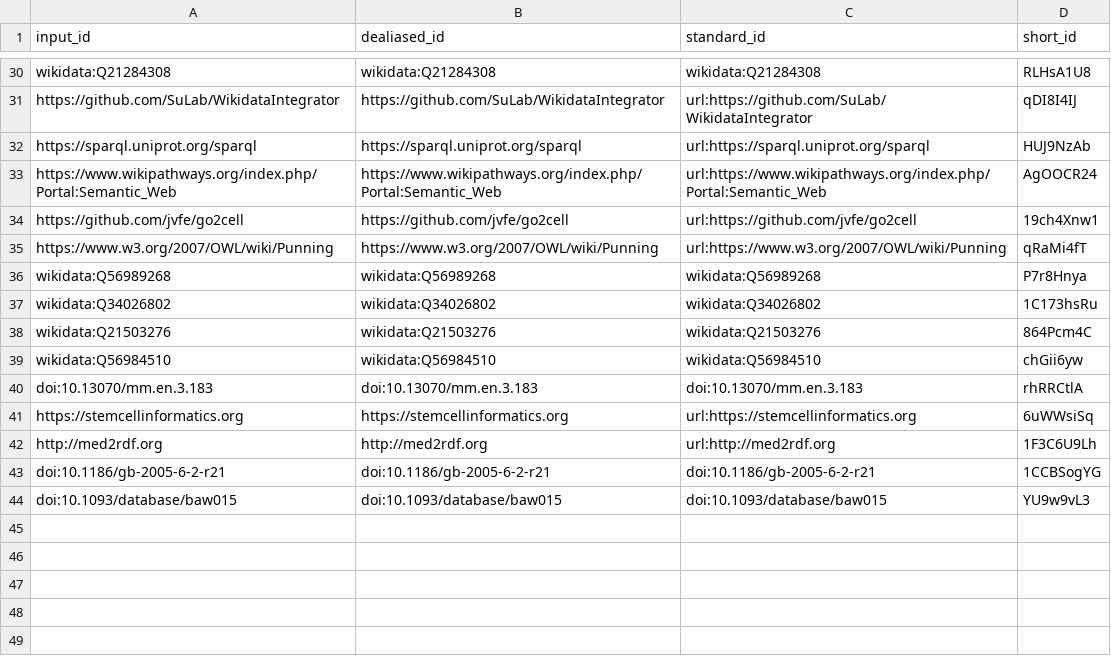
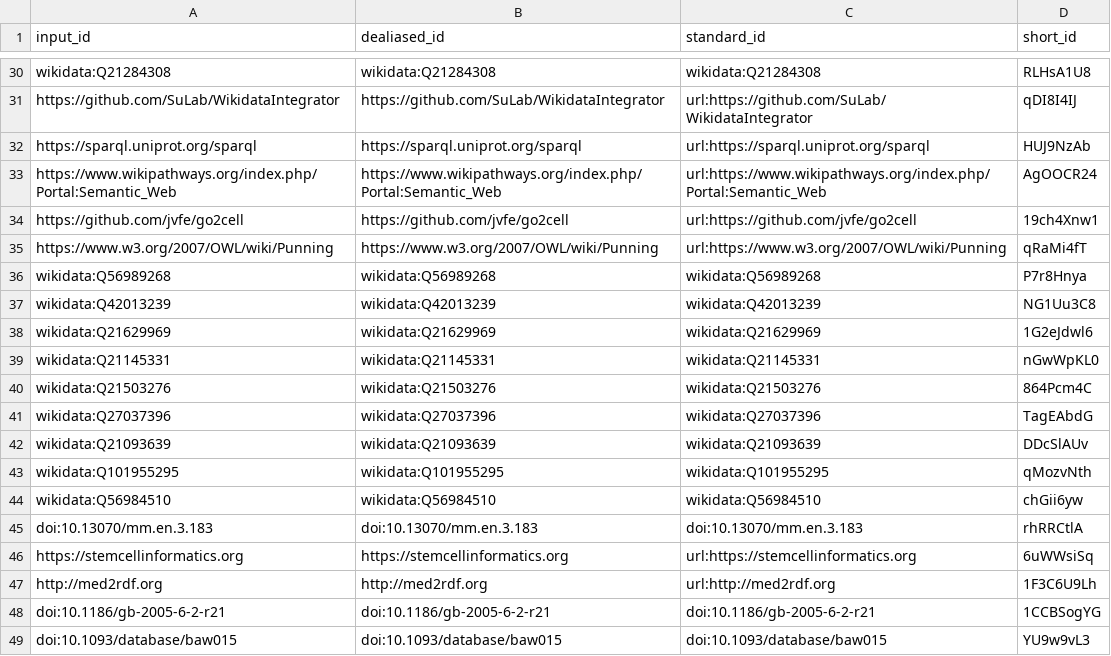
Before and after one commit to jvfe/paper_wdt_panglao, a TSV file: citations.tsv, drawn as a sheet; only a part is shown, gaps mark what is left out.

```diff
--- a/citations.tsv
+++ b/citations.tsv
@@ -36,4 +36,9 @@ https://www.w3.org/2007/OWL/wiki/Punning	https://www.w3.org/2007/OWL/wiki/Punnin
 wikidata:Q56989268	wikidata:Q56989268	wikidata:Q56989268	P7r8Hnya
-wikidata:Q34026802	wikidata:Q34026802	wikidata:Q34026802	1C173hsRu
+wikidata:Q42013239	wikidata:Q42013239	wikidata:Q42013239	NG1Uu3C8
+wikidata:Q21629969	wikidata:Q21629969	wikidata:Q21629969	1G2eJdwl6
+wikidata:Q21145331	wikidata:Q21145331	wikidata:Q21145331	nGwWpKL0
 wikidata:Q21503276	wikidata:Q21503276	wikidata:Q21503276	864Pcm4C
+wikidata:Q27037396	wikidata:Q27037396	wikidata:Q27037396	TagEAbdG
+wikidata:Q21093639	wikidata:Q21093639	wikidata:Q21093639	DDcSlAUv
+wikidata:Q101955295	wikidata:Q101955295	wikidata:Q101955295	qMozvNth
 wikidata:Q56984510	wikidata:Q56984510	wikidata:Q56984510	chGii6yw
```
Also changed, not shown: 7 other files.
